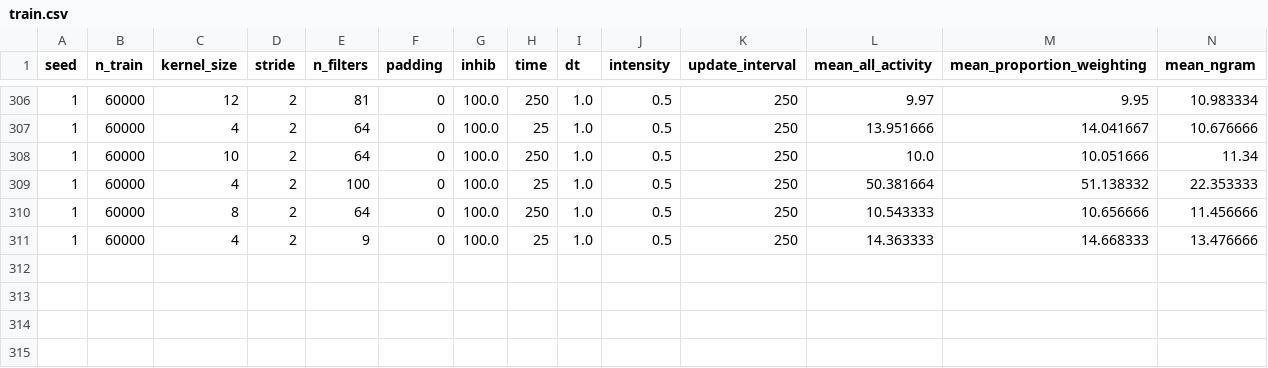
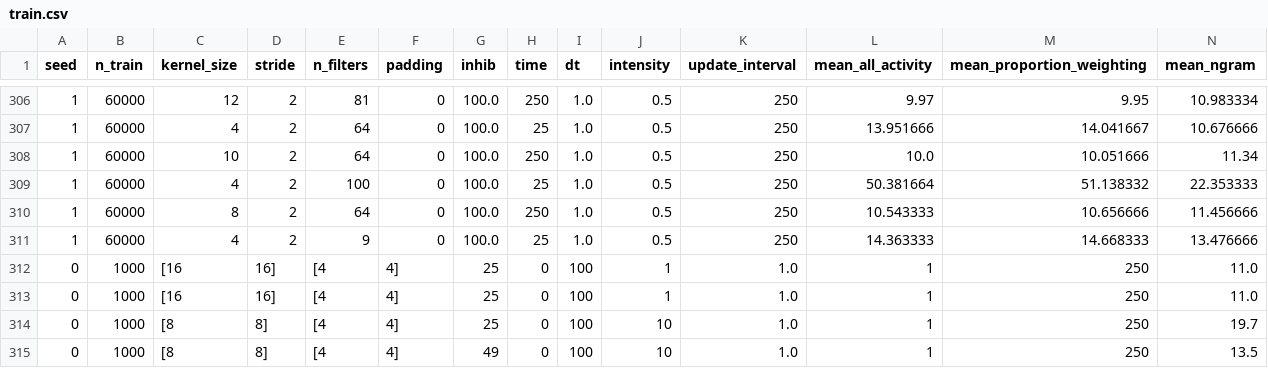
Before and after one commit to BINDS-LAB-UMASS/bindsnet_experiments, a CSV file: results/mnist/conv/train.csv, drawn as a sheet; only a part is shown, gaps mark what is left out; rows hold the shown columns only; the diff names each change by its address in the sheet, - before the commit and + after, or states it on an @@ line.

```diff
--- a/results/mnist/conv/train.csv
+++ b/results/mnist/conv/train.csv
+row 312: 0 | 1000 | [16 | 16] | [4 | 4] | 25 | 0 | 100 | 1 | 1.0 | 1 | 250 | 11.0
+row 313: 0 | 1000 | [16 | 16] | [4 | 4] | 25 | 0 | 100 | 1 | 1.0 | 1 | 250 | 11.0
+row 314: 0 | 1000 | [8 | 8] | [4 | 4] | 25 | 0 | 100 | 10 | 1.0 | 1 | 250 | 19.7
+row 315: 0 | 1000 | [8 | 8] | [4 | 4] | 49 | 0 | 100 | 10 | 1.0 | 1 | 250 | 13.5
```
Also changed, not shown: results/mnist/conv/test.csv, 16 other files.
